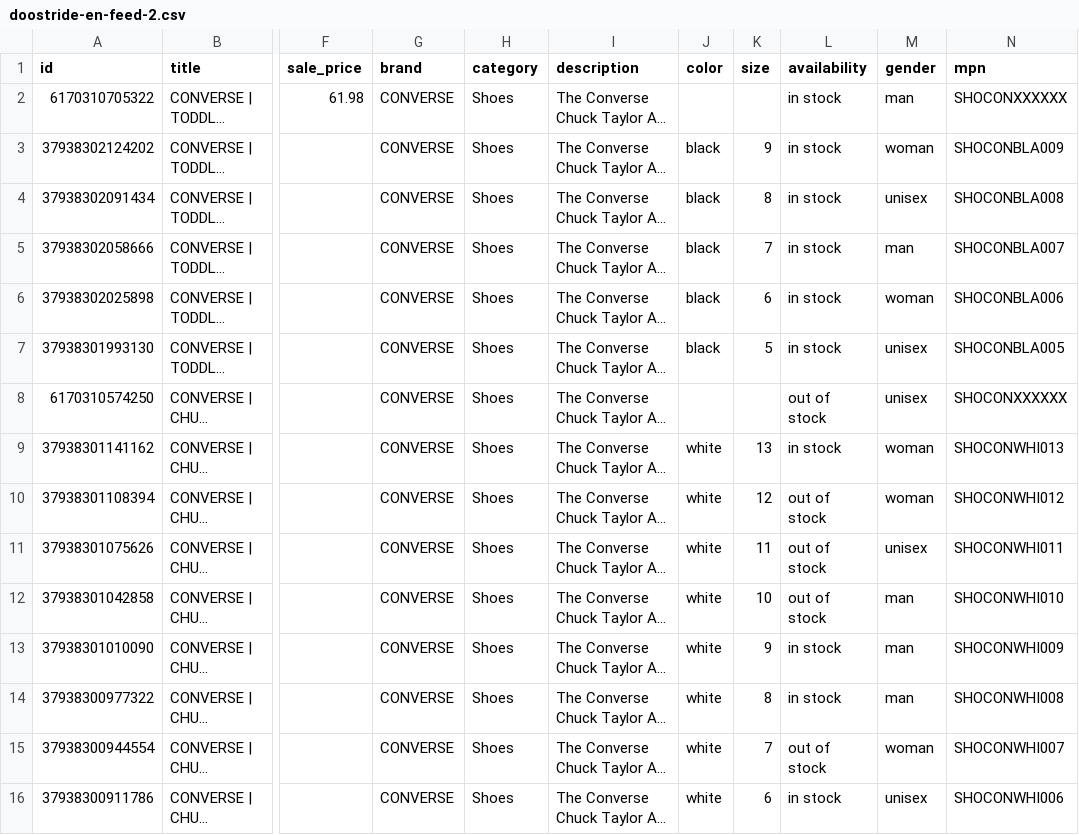
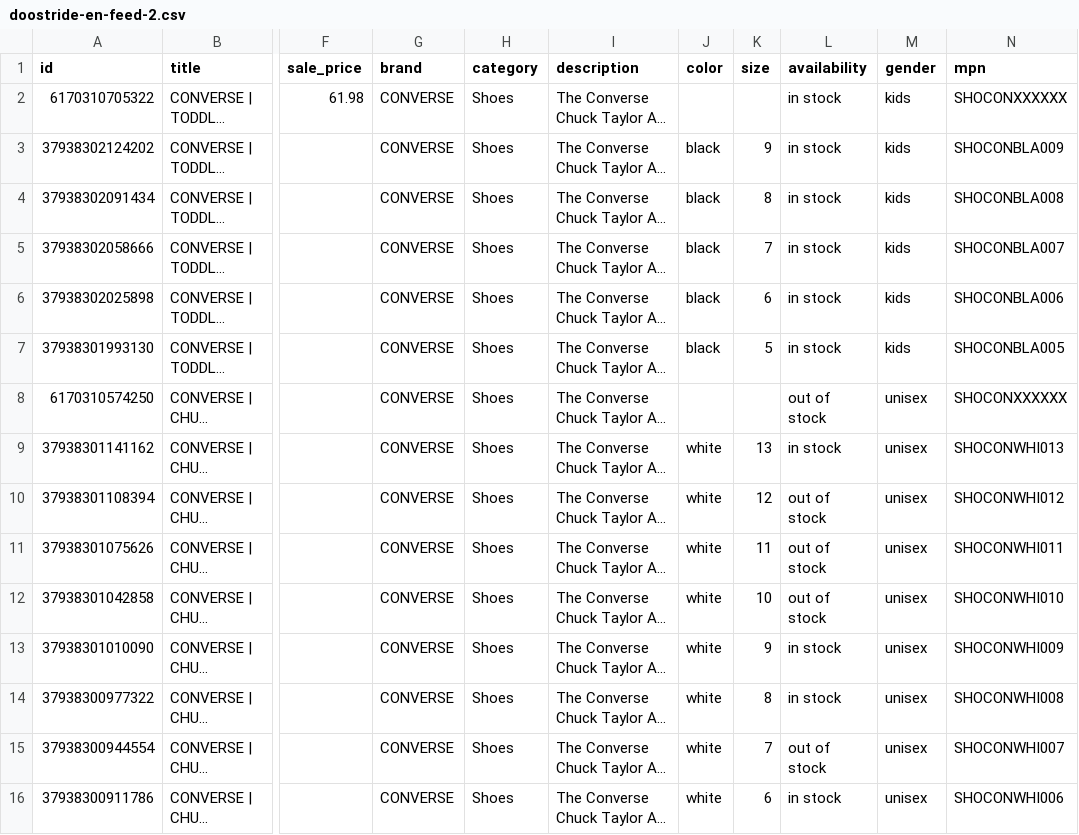
Before and after one commit to RenzoCola51184/DFA, a CSV file: academy/feeds/doostride-en-feed-2.csv, drawn as a sheet; only a part is shown, gaps mark what is left out; long unchanged cells end in …; the diff covers the shown part only; the diff names each change by its address in the sheet, - before the commit and + after, or states it on an @@ line.

```diff
--- a/academy/feeds/doostride-en-feed-2.csv
+++ b/academy/feeds/doostride-en-feed-2.csv
-M2 (gender): man
+M2 (gender): kids
-M3 (gender): woman
+M3 (gender): kids
-M4 (gender): unisex
+M4 (gender): kids
-M5 (gender): man
+M5 (gender): kids
-M6 (gender): woman
+M6 (gender): kids
-M7 (gender): unisex
+M7 (gender): kids
-M9:M10 (gender): woman
+M9:M10 (gender): unisex
-M12:M14 (gender): man
+M12:M14 (gender): unisex
-M15 (gender): woman
+M15 (gender): unisex
```
Also changed, not shown: 93 edited cells elsewhere in this file, academy/feeds/doostride-en-feed-3.csv, academy/feeds/doostride-en-feed.csv, 6 other files.
